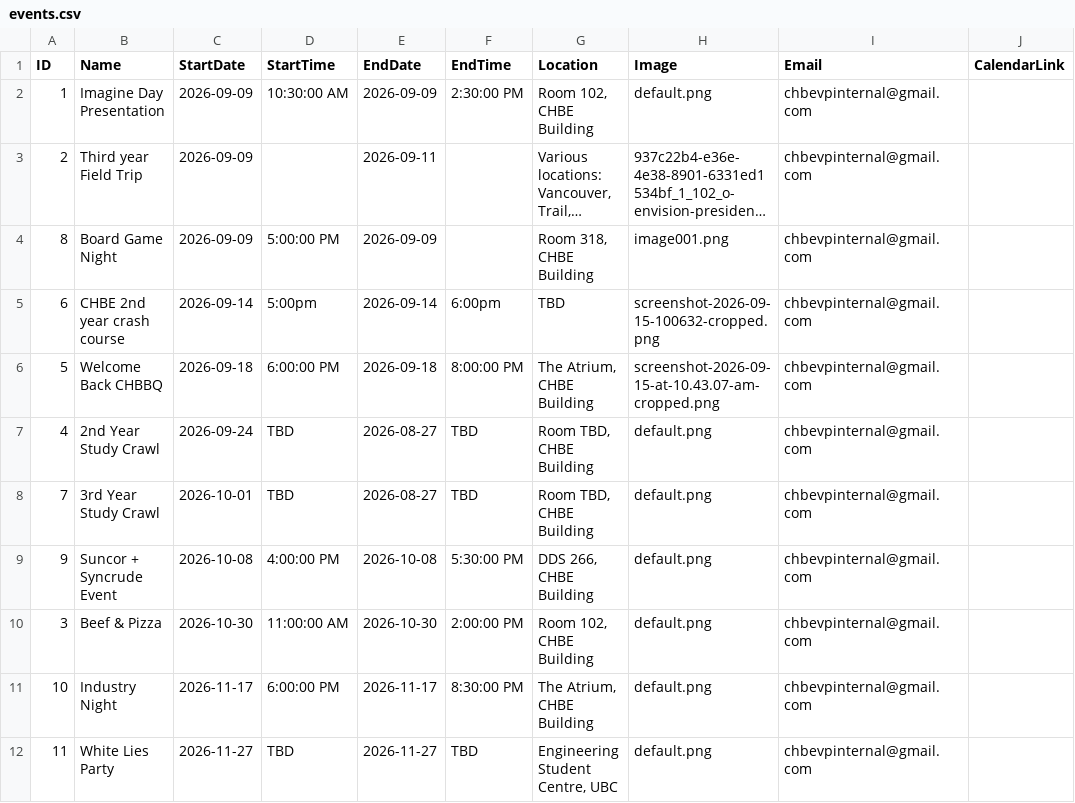
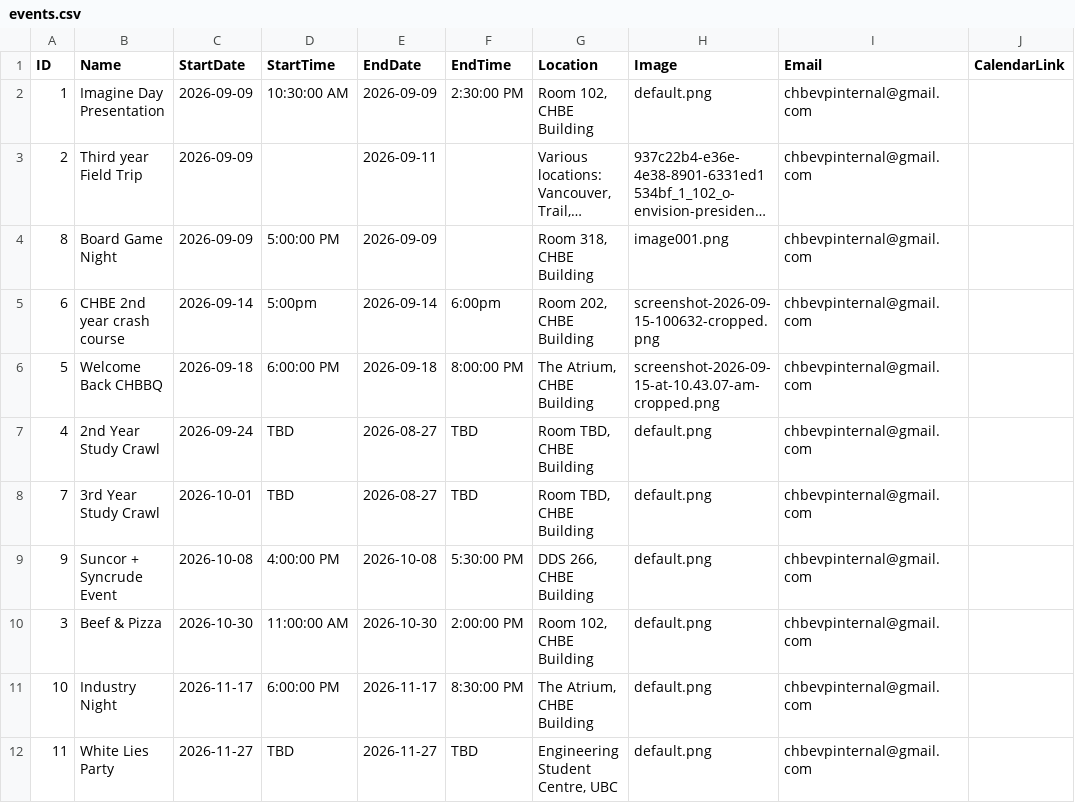
Before and after one commit to Env-25/Env-25.github.io, a CSV file: public/events/events.csv, drawn as a sheet; only a part is shown; long unchanged cells end in …; the diff names each change by its address in the sheet, - before the commit and + after, or states it on an @@ line.

```diff
--- a/public/events/events.csv
+++ b/public/events/events.csv
-G5 (Location): TBD
+G5 (Location): Room 202, CHBE Building
```
